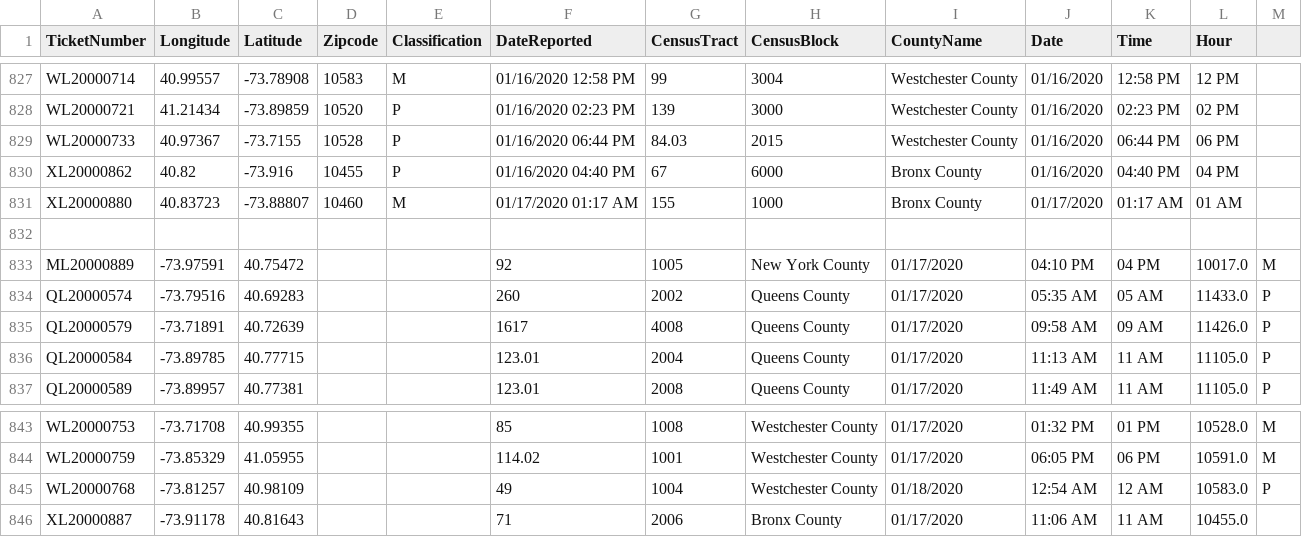
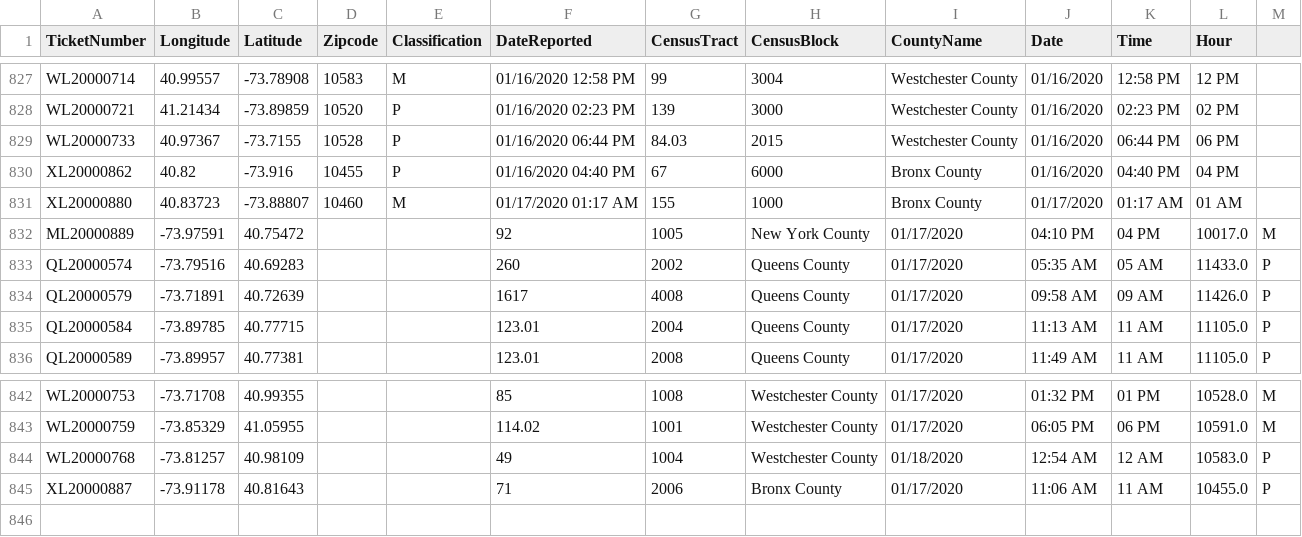
Before and after one commit to mhasan004/GasLeakProject, a CSV file: Getting_GasLeak_Data/GasHistory_ConEdisonTracts.csv, drawn as a sheet; only a part is shown, gaps mark what is left out.

Commit message:
Automated Push - New Ticket Update

```diff
--- a/Getting_GasLeak_Data/GasHistory_ConEdisonTracts.csv
+++ b/Getting_GasLeak_Data/GasHistory_ConEdisonTracts.csv
@@ -831,3 +831,2 @@ XL20000862,40.82,-73.916,10455,P,01/16/2020 04:40 PM,67,6000,Bronx County,01/16/
 XL20000880,40.83723,-73.88807,10460,M,01/17/2020 01:17 AM,155,1000,Bronx County,01/17/2020,01:17 AM,01 AM
-
 ML20000889,-73.97591,40.75472,,,92,1005,New York County,01/17/2020,04:10 PM,04 PM,10017.0,M
@@ -845,2 +844,2 @@ WL20000759,-73.85329,41.05955,,,114.02,1001,Westchester County,01/17/2020,06:05
 WL20000768,-73.81257,40.98109,,,49,1004,Westchester County,01/18/2020,12:54 AM,12 AM,10583.0,P
-XL20000887,-73.91178,40.81643,,,71,2006,Bronx County,01/17/2020,11:06 AM,11 AM,10455.0,
+XL20000887,-73.91178,40.81643,,,71,2006,Bronx County,01/17/2020,11:06 AM,11 AM,10455.0,P
```
